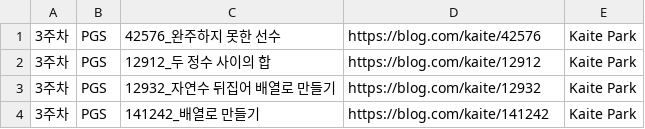
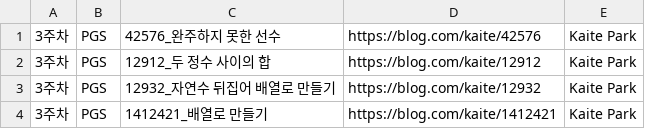
Before and after one commit to jukrap/github-actiontest, a CSV file: _DevCommentary/kaite.csv, drawn as a sheet.

```diff
--- a/_DevCommentary/kaite.csv
+++ b/_DevCommentary/kaite.csv
@@ -3,2 +3,2 @@
 3주차,PGS,12932_자연수 뒤집어 배열로 만들기,https://blog.com/kaite/12932,Kaite Park
-3주차,PGS,141242_배열로 만들기,https://blog.com/kaite/141242,Kaite Park
+3주차,PGS,1412421_배열로 만들기,https://blog.com/kaite/1412421,Kaite Park
```
